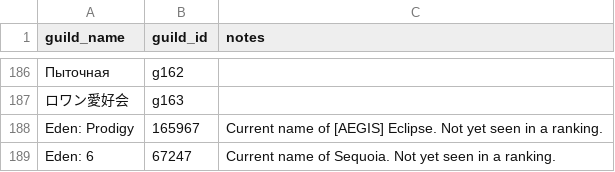
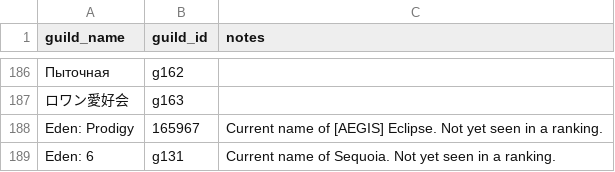
Before and after one commit to IDKTrout/eden-rankings, a CSV file: src/data/guild_names.csv, drawn as a sheet; only a part is shown, gaps mark what is left out; the diff names each change by its address in the sheet, - before the commit and + after, or states it on an @@ line.

```diff
--- a/src/data/guild_names.csv
+++ b/src/data/guild_names.csv
-B189 (guild_id): 67247
+B189 (guild_id): g131
```
Also changed, not shown: src/data/guilds.csv, src/data/players.csv, 9 other files.
